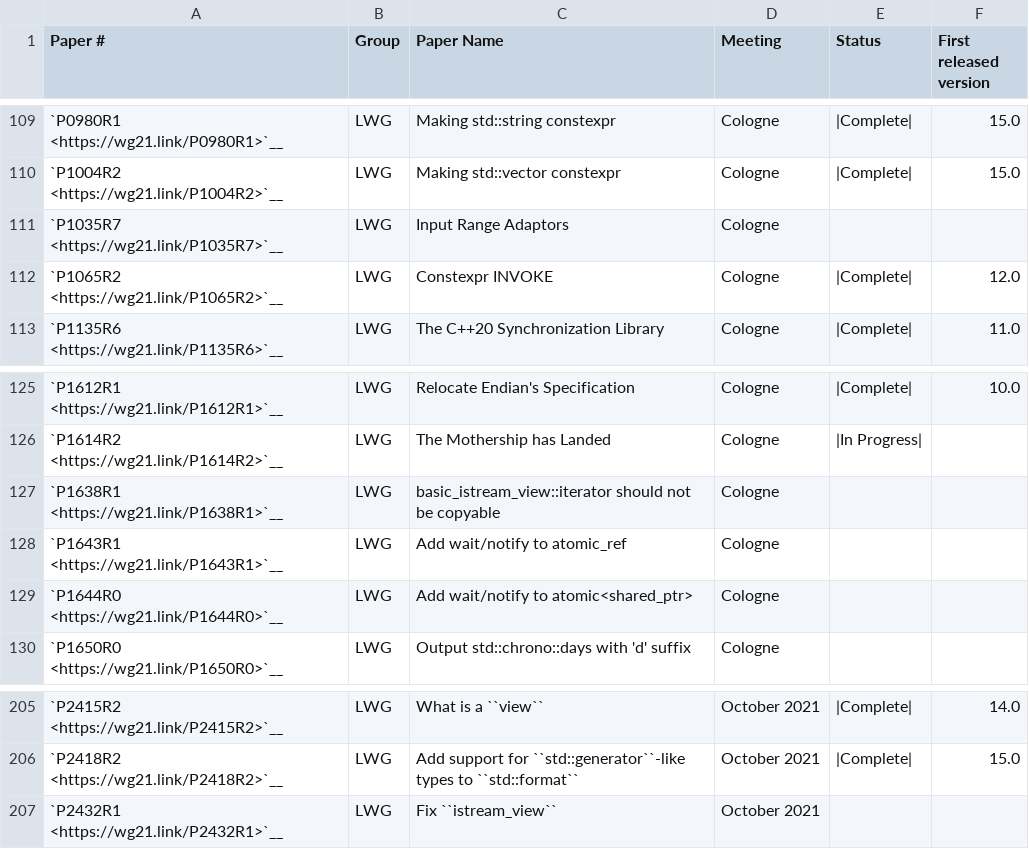
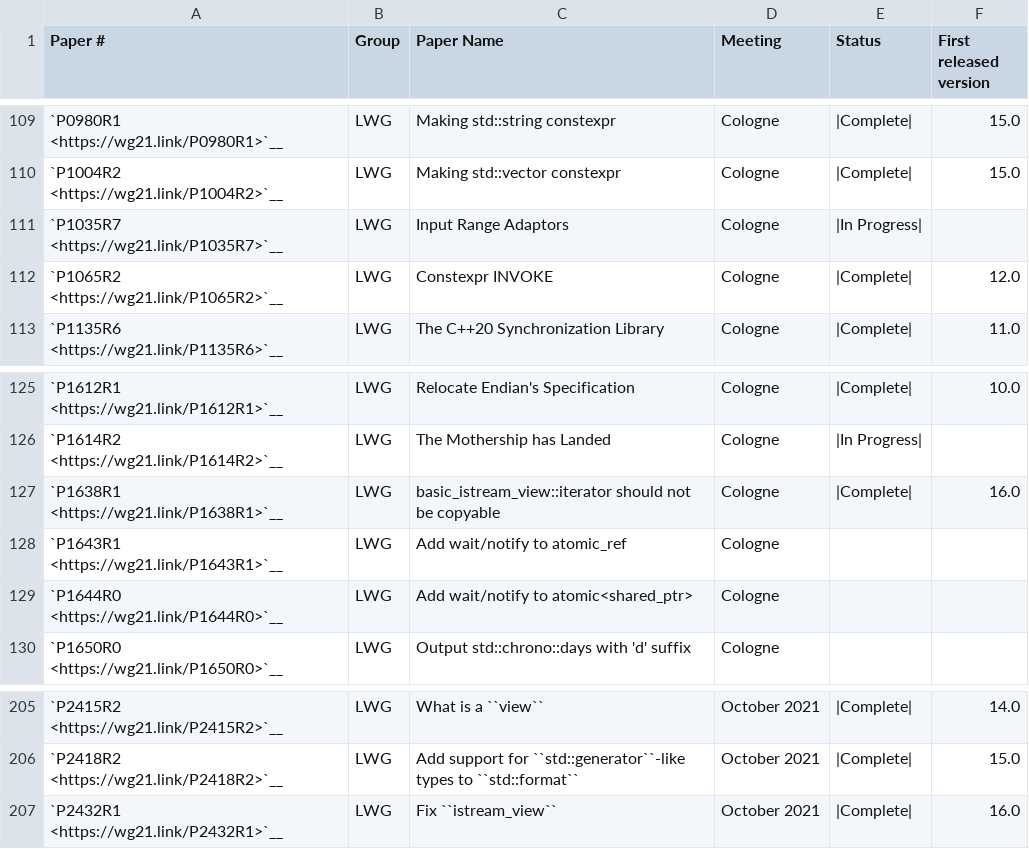
Before and after one commit to Manoj-Kumar-BV/llvm-project, a CSV file: libcxx/docs/Status/Cxx20Papers.csv, drawn as a sheet; only a part is shown, gaps mark what is left out.

```diff
--- a/libcxx/docs/Status/Cxx20Papers.csv
+++ b/libcxx/docs/Status/Cxx20Papers.csv
@@ -110,3 +110,3 @@
 "`P1004R2 <https://wg21.link/P1004R2>`__","LWG","Making std::vector constexpr","Cologne","|Complete|","15.0"
-"`P1035R7 <https://wg21.link/P1035R7>`__","LWG","Input Range Adaptors","Cologne","",""
+"`P1035R7 <https://wg21.link/P1035R7>`__","LWG","Input Range Adaptors","Cologne","|In Progress|",""
 "`P1065R2 <https://wg21.link/P1065R2>`__","LWG","Constexpr INVOKE","Cologne","|Complete|","12.0"
@@ -126,3 +126,3 @@
 "`P1614R2 <https://wg21.link/P1614R2>`__","LWG","The Mothership has Landed","Cologne","|In Progress|",""
-"`P1638R1 <https://wg21.link/P1638R1>`__","LWG","basic_istream_view::iterator should not be copyable","Cologne","",""
+"`P1638R1 <https://wg21.link/P1638R1>`__","LWG","basic_istream_view::iterator should not be copyable","Cologne","|Complete|","16.0"
 "`P1643R1 <https://wg21.link/P1643R1>`__","LWG","Add wait/notify to atomic_ref","Cologne","",""
@@ -206,2 +206,2 @@
 "`P2418R2 <https://wg21.link/P2418R2>`__","LWG","Add support for ``std::generator``-like types to ``std::format``","October 2021","|Complete|","15.0"
-"`P2432R1 <https://wg21.link/P2432R1>`__","LWG","Fix ``istream_view``","October 2021","",""
+"`P2432R1 <https://wg21.link/P2432R1>`__","LWG","Fix ``istream_view``","October 2021","|Complete|","16.0"
```
Also changed, not shown: libcxx/docs/Status/Cxx20Issues.csv, libcxx/docs/Status/Cxx2bIssues.csv, 19 other files.
